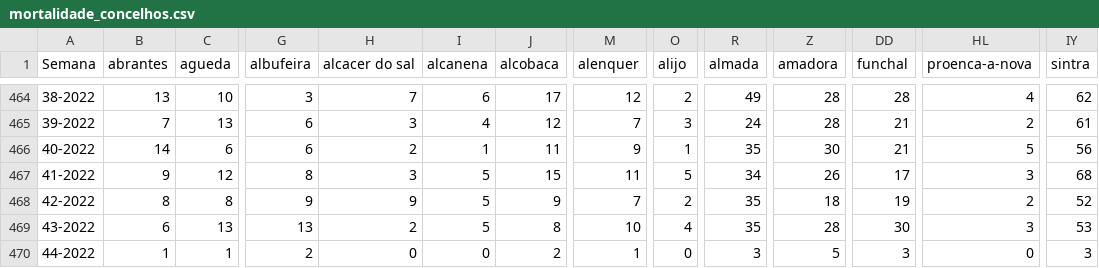
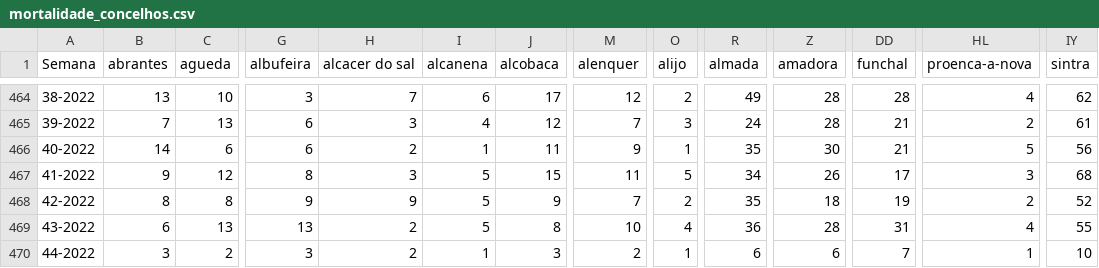
Before and after one commit to dssg-pt/dados-SICOeVM, a CSV file: mortalidade_concelhos.csv, drawn as a sheet; only a part is shown, gaps mark what is left out; the diff covers the shown part only; the diff names each change by its address in the sheet, - before the commit and + after, or states it on an @@ line.

```diff
--- a/mortalidade_concelhos.csv
+++ b/mortalidade_concelhos.csv
-R469 (almada): 35
+R469 (almada): 36
-DD469 (funchal): 30
+DD469 (funchal): 31
-HL469 (proenca-a-nova): 3
+HL469 (proenca-a-nova): 4
-IY469 (sintra): 53
+IY469 (sintra): 55
-B470 (abrantes): 1
+B470 (abrantes): 3
-C470 (agueda): 1
+C470 (agueda): 2
-G470 (albufeira): 2
+G470 (albufeira): 3
-H470 (alcacer do sal): 0
+H470 (alcacer do sal): 2
-I470 (alcanena): 0
+I470 (alcanena): 1
-J470 (alcobaca): 2
+J470 (alcobaca): 3
-M470 (alenquer): 1
+M470 (alenquer): 2
-O470 (alijo): 0
+O470 (alijo): 1
-R470 (almada): 3
+R470 (almada): 6
-Z470 (amadora): 5
+Z470 (amadora): 6
-DD470 (funchal): 3
+DD470 (funchal): 7
-HL470 (proenca-a-nova): 0
+HL470 (proenca-a-nova): 1
-IY470 (sintra): 3
+IY470 (sintra): 10
```
Also changed, not shown: 112 edited cells elsewhere in this file, 3 other files.
